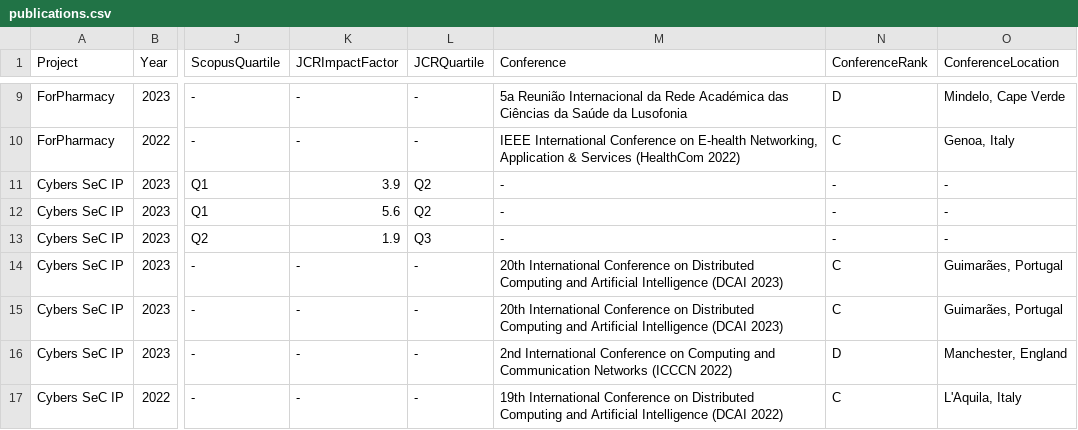
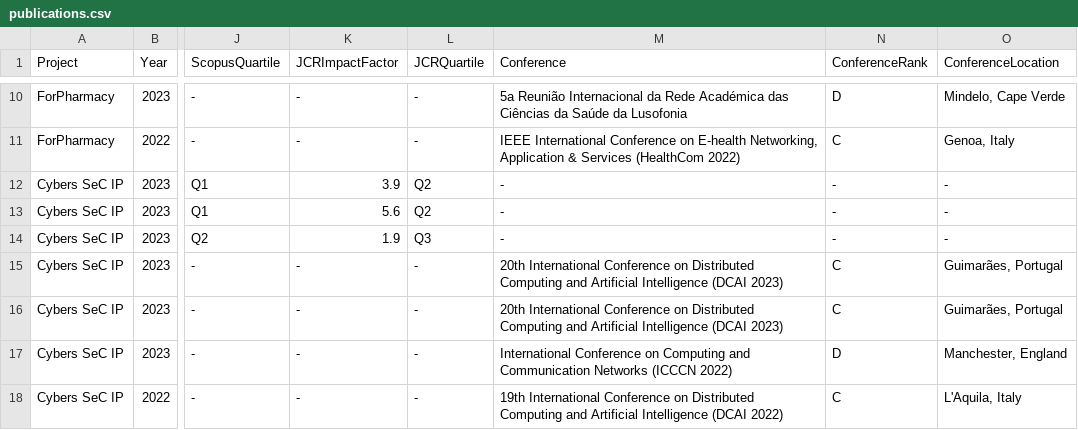
Before and after one commit to cybergecad/.github, a CSV file: research/publications.csv, drawn as a sheet; only a part is shown, gaps mark what is left out; addresses are those after the commit; the diff covers the shown part only; the diff names each change by its address in the sheet, - before the commit and + after, or states it on an @@ line.

```diff
--- a/research/publications.csv
+++ b/research/publications.csv
-M17 (Conference): 2nd International Conference…
+M17 (Conference): International Conference…
```
Also changed, not shown: 8 added rows and 7 edited cells elsewhere in this file, research/projects.csv, 1 other file.
